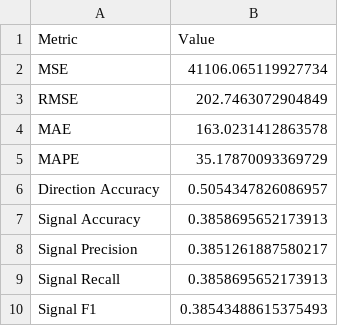
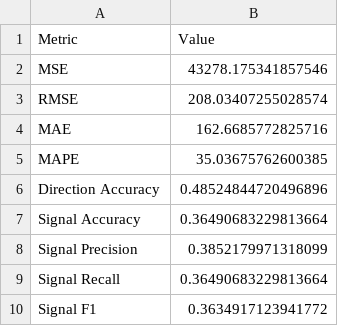
Before and after one commit to tahmid-chowdhury/tesla-stock-prediction, a CSV file: results/price_prediction_metrics.csv, drawn as a sheet.

```diff
--- a/results/price_prediction_metrics.csv
+++ b/results/price_prediction_metrics.csv
@@ -1,10 +1,10 @@
 Metric,Value
-MSE,41106.065119927734
-RMSE,202.7463072904849
-MAE,163.0231412863578
-MAPE,35.17870093369729
-Direction Accuracy,0.5054347826086957
-Signal Accuracy,0.3858695652173913
-Signal Precision,0.3851261887580217
-Signal Recall,0.3858695652173913
-Signal F1,0.38543488615375493
+MSE,43278.175341857546
+RMSE,208.03407255028574
+MAE,162.6685772825716
+MAPE,35.03675762600385
+Direction Accuracy,0.48524844720496896
+Signal Accuracy,0.36490683229813664
+Signal Precision,0.3852179971318099
+Signal Recall,0.36490683229813664
+Signal F1,0.3634917123941772
```
Also changed, not shown: results/portfolio.csv, results/transactions.csv, 10 other files.
